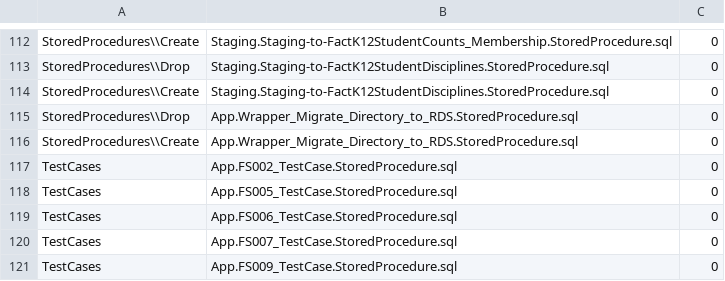
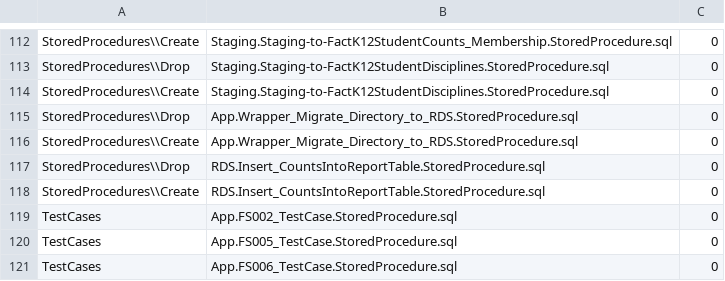
Before and after one commit to CEDS-Collaborative-Exchange/Generate, a CSV file: generate.web/DatabaseScripts/VersionUpdates/14.0_prerelease/VersionScripts.csv, drawn as a sheet; only a part is shown, gaps mark what is left out; the shorter side is filled out with more unchanged rows.

Commit message:
CIID-8765 : Add the missing stored proc into versionscripts.

```diff
--- a/generate.web/DatabaseScripts/VersionUpdates/14.0_prerelease/VersionScripts.csv
+++ b/generate.web/DatabaseScripts/VersionUpdates/14.0_prerelease/VersionScripts.csv
@@ -116,2 +116,4 @@ StoredProcedures\\Drop,App.Wrapper_Migrate_Directory_to_RDS.StoredProcedure.sql,
 StoredProcedures\\Create,App.Wrapper_Migrate_Directory_to_RDS.StoredProcedure.sql,0
+StoredProcedures\\Drop,RDS.Insert_CountsIntoReportTable.StoredProcedure.sql,0
+StoredProcedures\\Create,RDS.Insert_CountsIntoReportTable.StoredProcedure.sql,0
 TestCases,App.FS002_TestCase.StoredProcedure.sql,0
```
